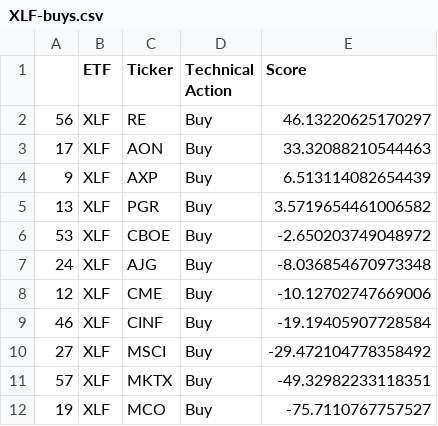
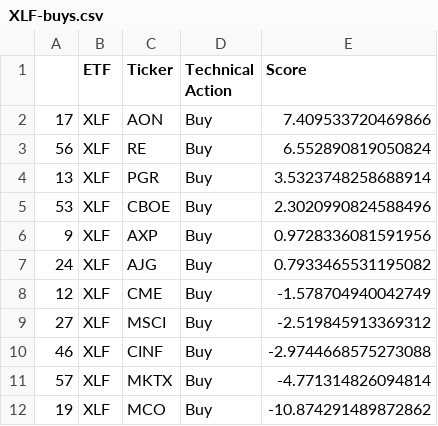
Before and after one commit to pdantu/stockspredictor, a CSV file: results/XLF-buys.csv, drawn as a sheet.

```diff
--- a/results/XLF-buys.csv
+++ b/results/XLF-buys.csv
@@ -1,12 +1,12 @@
 ,ETF,Ticker,Technical Action,Score
-56,XLF,RE,Buy,46.13220625170297
-17,XLF,AON,Buy,33.32088210544463
-9,XLF,AXP,Buy,6.513114082654439
-13,XLF,PGR,Buy,3.5719654461006582
-53,XLF,CBOE,Buy,-2.650203749048972
-24,XLF,AJG,Buy,-8.036854670973348
-12,XLF,CME,Buy,-10.12702747669006
-46,XLF,CINF,Buy,-19.19405907728584
-27,XLF,MSCI,Buy,-29.472104778358492
-57,XLF,MKTX,Buy,-49.32982233118351
-19,XLF,MCO,Buy,-75.7110767757527
+17,XLF,AON,Buy,7.409533720469866
+56,XLF,RE,Buy,6.552890819050824
+13,XLF,PGR,Buy,3.5323748258688914
+53,XLF,CBOE,Buy,2.3020990824588496
+9,XLF,AXP,Buy,0.9728336081591956
+24,XLF,AJG,Buy,0.7933465531195082
+12,XLF,CME,Buy,-1.578704940042749
+27,XLF,MSCI,Buy,-2.519845913369312
+46,XLF,CINF,Buy,-2.9744668575273088
+57,XLF,MKTX,Buy,-4.771314826094814
+19,XLF,MCO,Buy,-10.874291489872862
```
Also changed, not shown: portfolio/portfoliocustom.csv, results/XLF-action.csv, 5 other files.
